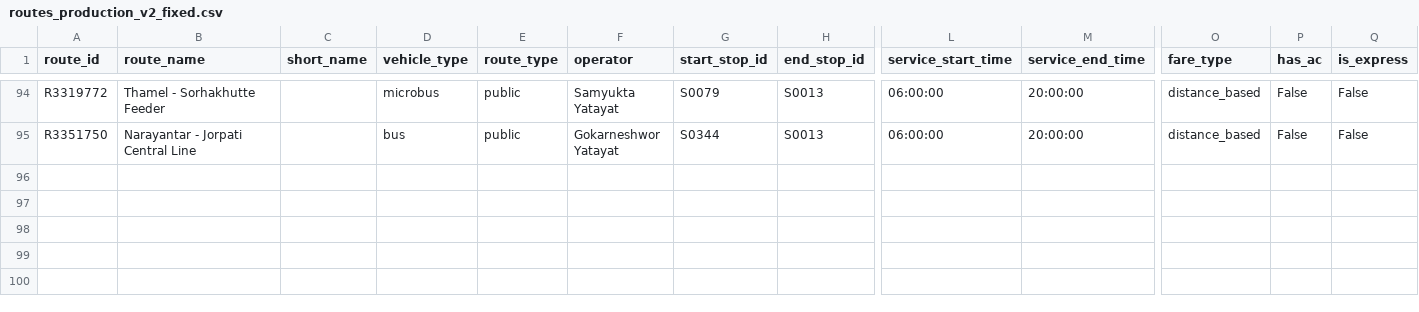
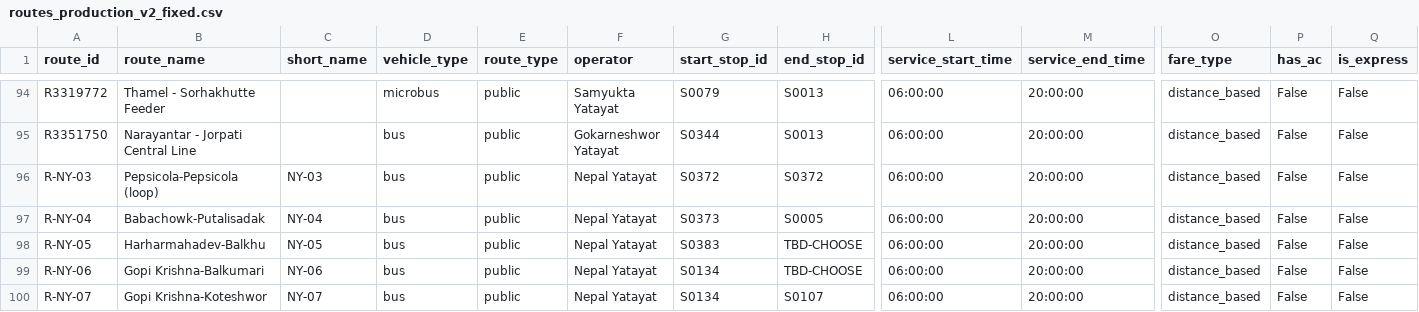
Before and after one commit to 080bct026dipesh-beep/my-new-web-app, a CSV file: data/raw/routes_production_v2_fixed.csv, drawn as a sheet; only a part is shown, gaps mark what is left out; rows hold the shown columns only; the diff names each change by its address in the sheet, - before the commit and + after, or states it on an @@ line.

```diff
--- a/data/raw/routes_production_v2_fixed.csv
+++ b/data/raw/routes_production_v2_fixed.csv
+row 96: R-NY-03 | Pepsicola-Pepsicola (loop) | NY-03 | bus | public | Nepal Yatayat | S0372 | S0372 | 06:00:00 | 20:00:00 | distance_based | False | False
+row 97: R-NY-04 | Babachowk-Putalisadak | NY-04 | bus | public | Nepal Yatayat | S0373 | S0005 | 06:00:00 | 20:00:00 | distance_based | False | False
+row 98: R-NY-05 | Harharmahadev-Balkhu | NY-05 | bus | public | Nepal Yatayat | S0383 | TBD-CHOOSE | 06:00:00 | 20:00:00 | distance_based | False | False
+row 99: R-NY-06 | Gopi Krishna-Balkumari | NY-06 | bus | public | Nepal Yatayat | S0134 | TBD-CHOOSE | 06:00:00 | 20:00:00 | distance_based | False | False
+row 100: R-NY-07 | Gopi Krishna-Koteshwor | NY-07 | bus | public | Nepal Yatayat | S0134 | S0107 | 06:00:00 | 20:00:00 | distance_based | False | False
```
Also changed, not shown: data/processed/route_stops_clean.csv, data/processed/routes_clean.csv, 5 other files.
